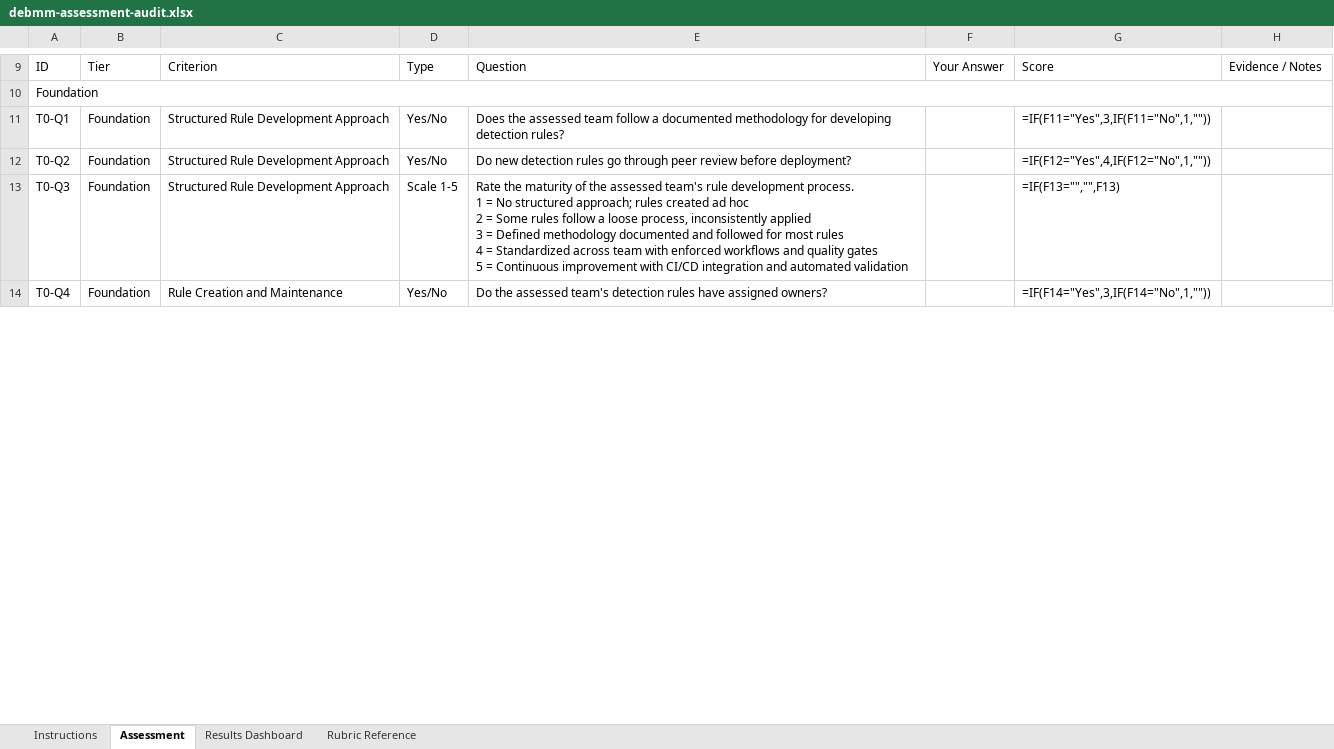
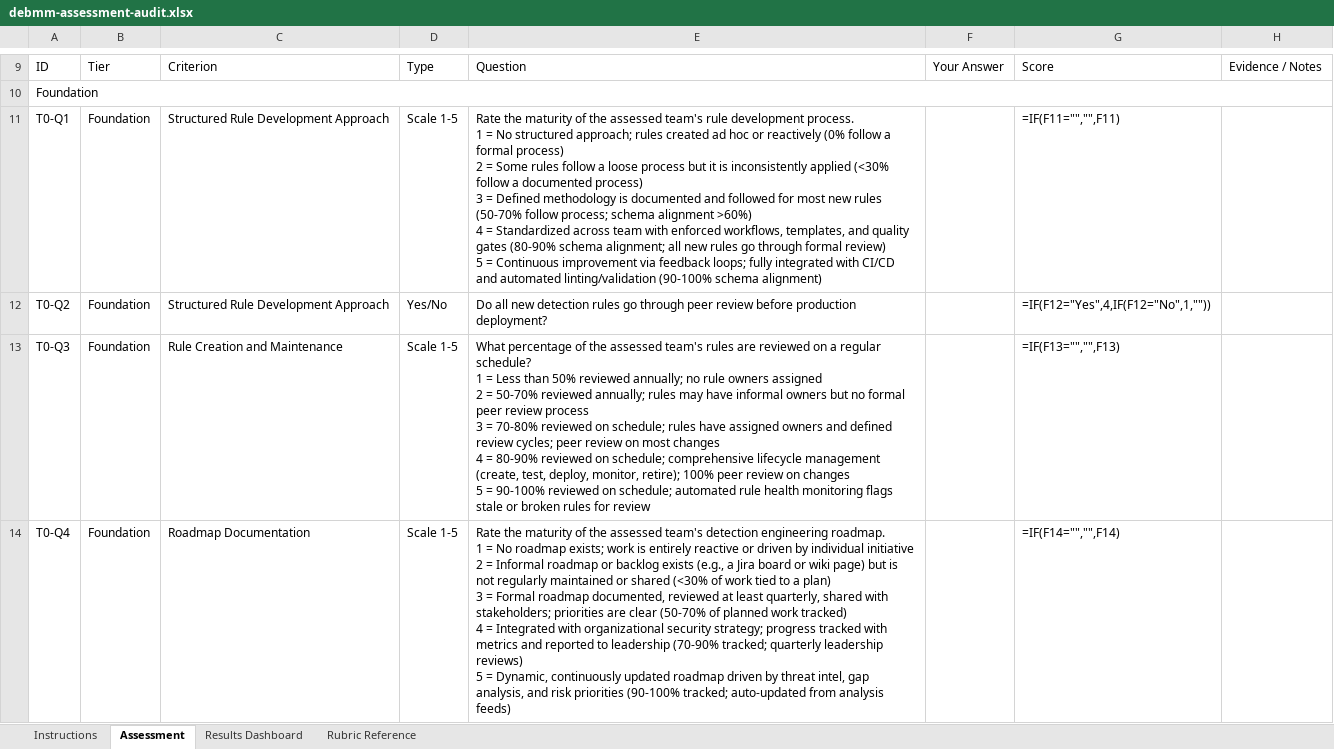
Before and after one commit to InfoSecJay/debmm-assessment, an Excel workbook: templates/debmm-assessment-audit.xlsx, sheet Assessment, drawn as a sheet; only a part is shown, gaps mark what is left out; values as stored, in another font and other column widths than the file's, no cell formats; formulas without a stored value are shown as written; conditional formats not drawn; ↵ is a line break in a cell; the diff covers the shown part only; the diff names each change by its address in the sheet, - before the commit and + after, or states it on an @@ line.

Commit message:
Overhaul questionnaire v2: all dropdowns, DEBMM-aligned thresholds, no text questions
Major changes:
- Rewrite questionnaire from 56 to 41 questions, all dropdown-based (no free-text)
- Remove 13 redundant checklists where companion scales already encoded the same info
- Embed quantitative thresholds from rubric directly in scale option labels
- Fix ATT&CK coverage thresholds to align with Elastic's DEBMM (30-50% at Defined)
- Fix internal testing thresholds (40-70% at Defined, 70-90% at Managed, >90% at Optimized)
- Add FN reduction percentages to false negative triage rubric
- Add AI quality checks at Defined level for Tier 4 automation
- Remove evidence/notes column from self-assessment spreadsheet (kept for audit)
- Remove text question handling from scorer
- Regenerate all dependent files: markdown questionnaires, rubric.md, templates, spreadsheets

```diff
--- a/templates/debmm-assessment-audit.xlsx (sheet Assessment)
+++ b/templates/debmm-assessment-audit.xlsx (sheet Assessment)
-D11: Yes/No
+D11: Scale 1-5
-E11: Does the assessed team follow a documented methodology for developing detection rules?
+E11: Rate the maturity of the assessed team's rule development process. ↵ 1 = No structured approach; rules created ad hoc or reactively (0% follow a formal process) ↵ 2 = Some rules follow a loose process but it is inconsistently applied (<30% follow a documented process) ↵ 3 = Defined methodology is documented and followed for most new rules (50-70% follow process; schema alignment >60%) ↵ 4 = Standardized across team with enforced workflows, templates, and quality gates (80-90% schema alignment; all new rules go through formal review) ↵ 5 = Continuous improvement via feedback loops; fully integrated with CI/CD and automated linting/validation (90-100% schema alignment)
-G11: =IF(F11="Yes",3,IF(F11="No",1,""))
+G11: =IF(F11="","",F11)
-E12: Do new detection rules go through peer review before deployment?
+E12: Do all new detection rules go through peer review before production deployment?
-C13: Structured Rule Development Approach
+C13: Rule Creation and Maintenance
-E13: Rate the maturity of the assessed team's rule development process. ↵ 1 = No structured approach; rules created ad hoc ↵ 2 = Some rules follow a loose process, inconsistently applied ↵ 3 = Defined methodology documented and followed for most rules ↵ 4 = Standardized across team with enforced workflows and quality gates ↵ 5 = Continuous improvement with CI/CD integration and automated validation
+E13: What percentage of the assessed team's rules are reviewed on a regular schedule? ↵ 1 = Less than 50% reviewed annually; no rule owners assigned ↵ 2 = 50-70% reviewed annually; rules may have informal owners but no formal peer review process ↵ 3 = 70-80% reviewed on schedule; rules have assigned owners and defined review cycles; peer review on most changes ↵ 4 = 80-90% reviewed on schedule; comprehensive lifecycle management (create, test, deploy, monitor, retire); 100% peer review on changes ↵ 5 = 90-100% reviewed on schedule; automated rule health monitoring flags stale or broken rules for review
-C14: Rule Creation and Maintenance
+C14: Roadmap Documentation
-D14: Yes/No
+D14: Scale 1-5
-E14: Do the assessed team's detection rules have assigned owners?
+E14: Rate the maturity of the assessed team's detection engineering roadmap. ↵ 1 = No roadmap exists; work is entirely reactive or driven by individual initiative ↵ 2 = Informal roadmap or backlog exists (e.g., a Jira board or wiki page) but is not regularly maintained or shared (<30% of work tied to a plan) ↵ 3 = Formal roadmap documented, reviewed at least quarterly, shared with stakeholders; priorities are clear (50-70% of planned work tracked) ↵ 4 = Integrated with organizational security strategy; progress tracked with metrics and reported to leadership (70-90% tracked; quarterly leadership reviews) ↵ 5 = Dynamic, continuously updated roadmap driven by threat intel, gap analysis, and risk priorities (90-100% tracked; auto-updated from analysis feeds)
-G14: =IF(F14="Yes",3,IF(F14="No",1,""))
+G14: =IF(F14="","",F14)
```
Also changed, not shown: 15 removed rows and 111 edited cells elsewhere in this sheet, sheet Results Dashboard, sheet Rubric Reference, sheet Instructions, cell formats, templates/debmm-assessment.xlsx, 10 other files.
